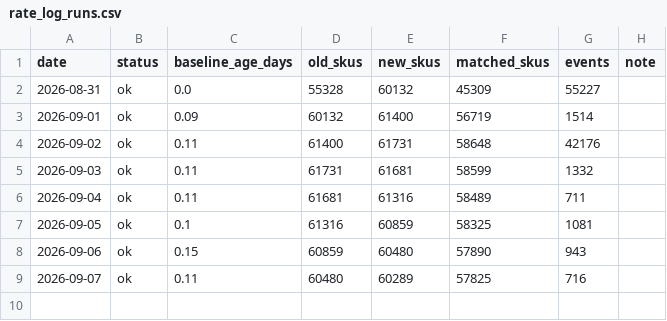
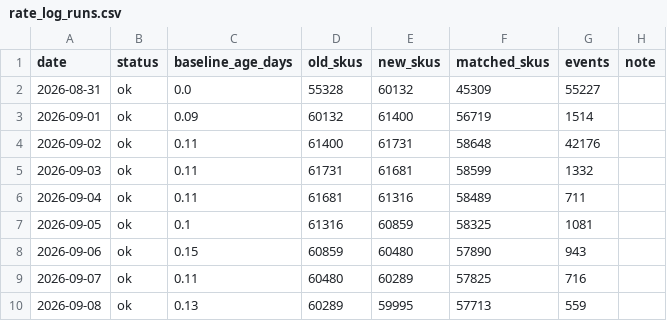
Before and after one commit to itshumpf/storage-directory, a CSV file: history/rate_log_runs.csv, drawn as a sheet; the diff names each change by its address in the sheet, - before the commit and + after, or states it on an @@ line.

```diff
--- a/history/rate_log_runs.csv
+++ b/history/rate_log_runs.csv
+row 10: 2026-09-08 | ok | 0.13 | 60289 | 59995 | 57713 | 559
```
Also changed, not shown: 4 other files.
